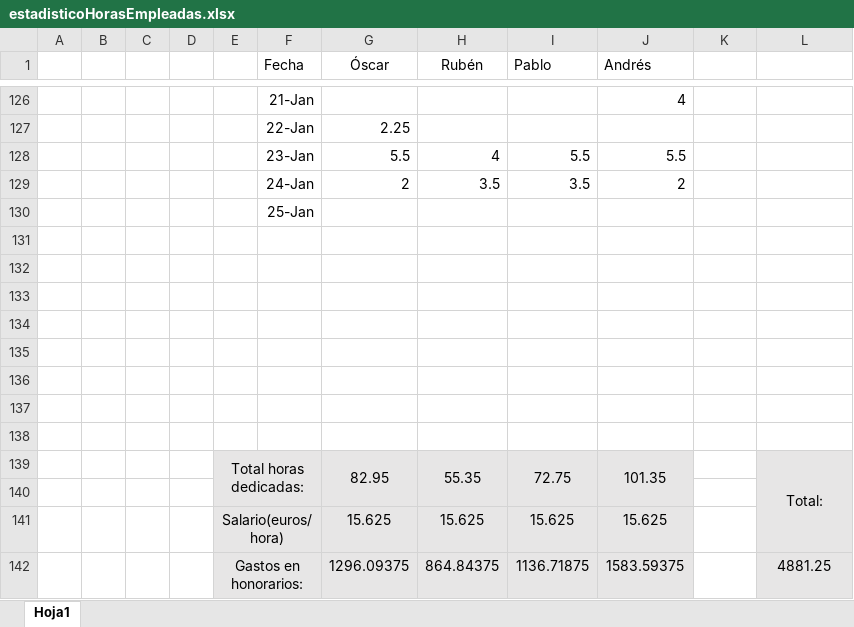
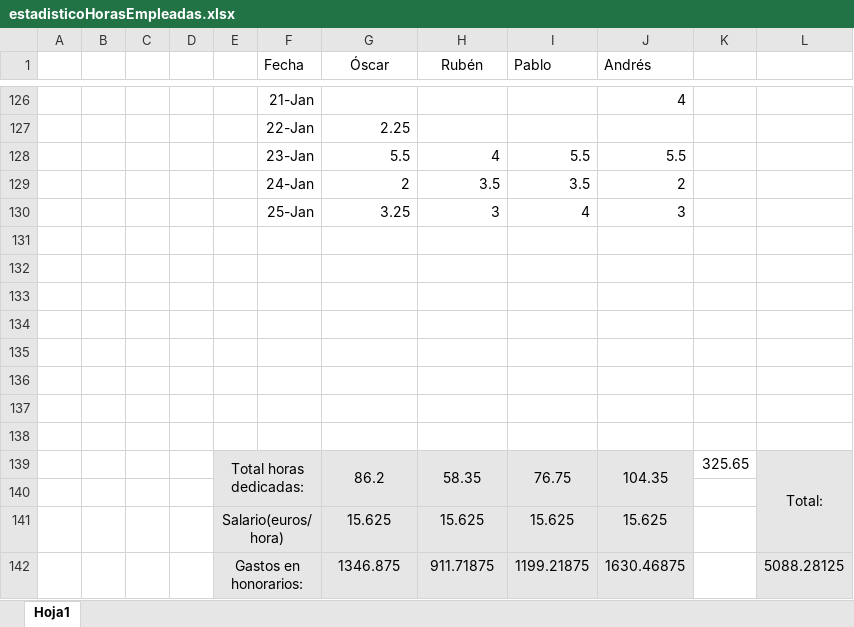
Before and after one commit to pvillacorta/TP1SE, an Excel workbook: 01 - Planificacion del Trabajo/estadisticoHorasEmpleadas.xlsx, sheet Hoja1, drawn as a sheet; only a part is shown, gaps mark what is left out; values as stored, in another font and other column widths than the file's, no borders; charts and pictures not drawn; removed rows and columns are numbered as before the commit, all else as after; the diff names each change by its address in the sheet, - before the commit and + after, or states it on an @@ line.

```diff
--- a/01 - Planificacion del Trabajo/estadisticoHorasEmpleadas.xlsx (sheet Hoja1)
+++ b/01 - Planificacion del Trabajo/estadisticoHorasEmpleadas.xlsx (sheet Hoja1)
-row 130:  |  |  |  |  | 25-Jan
+row 130:  |  |  |  |  | 25-Jan | 3.25 | 3 | 4 | 3
-row 139:  |  |  |  | Total horas dedicadas: |  | 82.95 | 55.35 | 72.75 | 101.35 |  | Total:
+row 139:  |  |  |  | Total horas dedicadas: |  | 86.2 | 58.35 | 76.75 | 104.35 | 325.65 | Total:
-row 142:  |  |  |  | Gastos en honorarios: |  | 1296.09375 | 864.84375 | 1136.71875 | 1583.59375 |  | 4881.25
+row 142:  |  |  |  | Gastos en honorarios: |  | 1346.875 | 911.71875 | 1199.21875 | 1630.46875 |  | 5088.28125
```
Also changed, not shown: charts or pictures, 1 other file.
